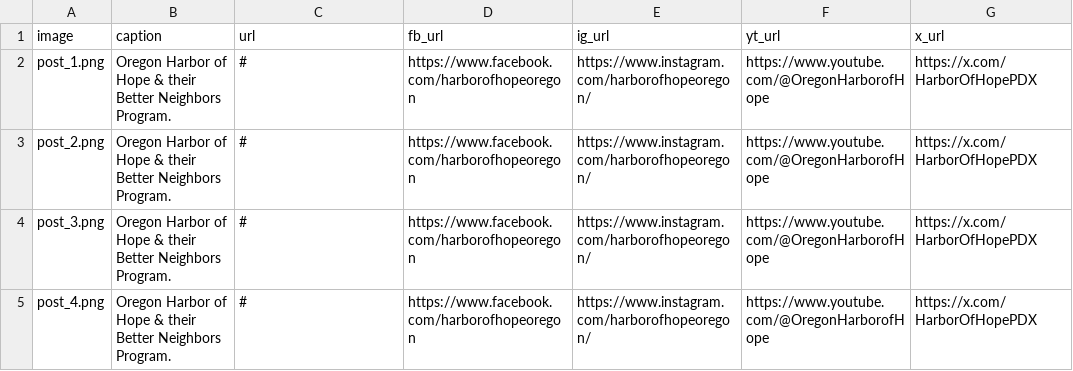
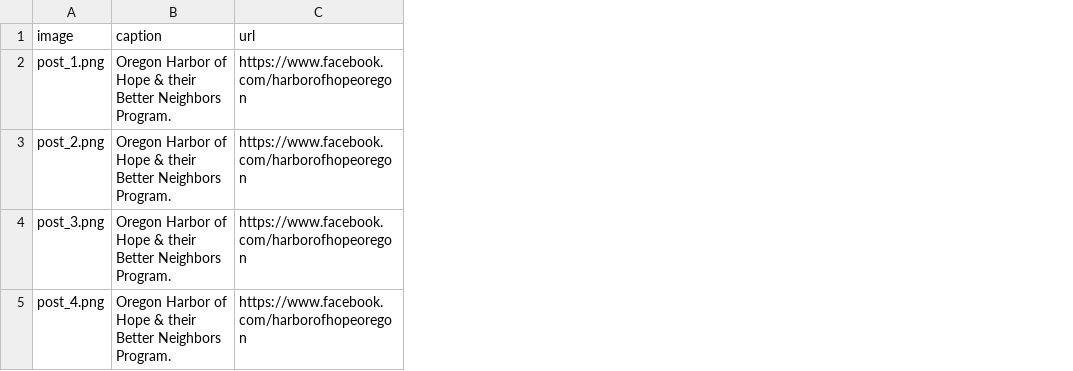
Before and after one commit to nickmccarty/OHOH-landing-page-demo, a CSV file: static/data/latest-posts.csv, drawn as a sheet; the diff names each change by its address in the sheet, - before the commit and + after, or states it on an @@ line.

```diff
--- a/static/data/latest-posts.csv
+++ b/static/data/latest-posts.csv
-column D (fb_url), rows 2-5: all https://www.facebook.com/harborofhopeoregon
-column E (ig_url), rows 2-5: all https://www.instagram.com/harborofhopeoregon/
-column F (yt_url), rows 2-5: all https://www.youtube.com/@OregonHarborofHope
-column G (x_url), rows 2-5: all https://x.com/HarborOfHopePDX
-C2:C5 (url): #
+C2:C5 (url): https://www.facebook.com/harborofhopeoregon
```
Also changed, not shown: 2 other files.
